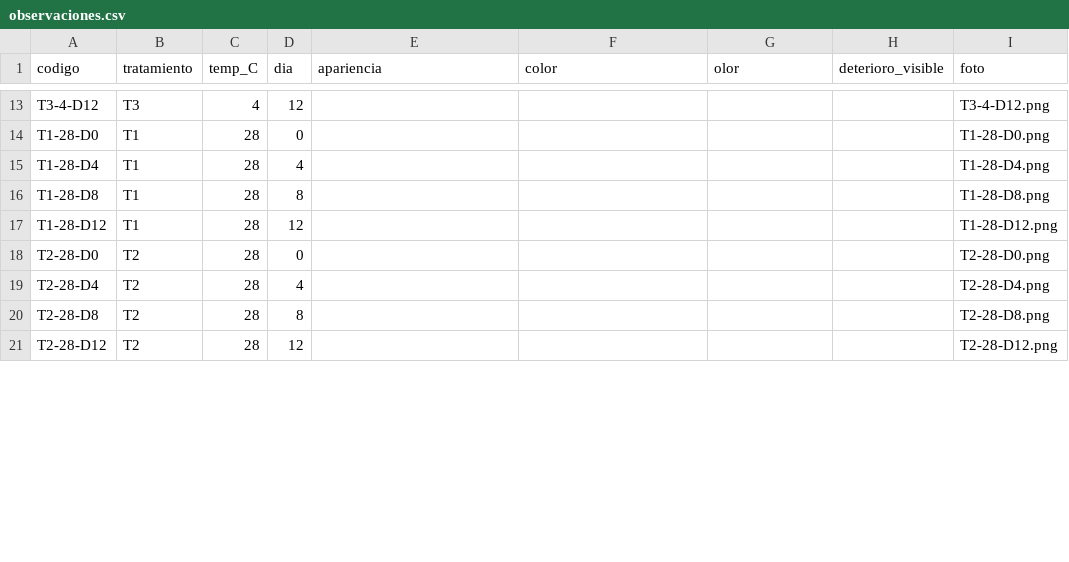
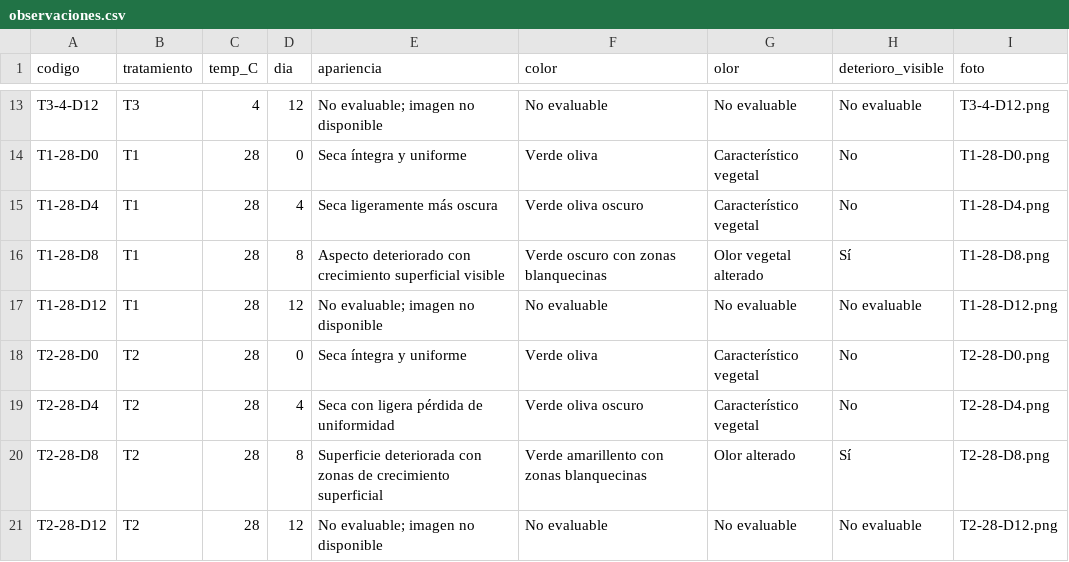
Before and after one commit to lyabarquero18-stack/analisis-snack-nopal, a CSV file: datos/observaciones.csv, drawn as a sheet; only a part is shown, gaps mark what is left out; the diff covers the shown part only; the diff names each change by its address in the sheet, - before the commit and + after, or states it on an @@ line.

```diff
--- a/datos/observaciones.csv
+++ b/datos/observaciones.csv
-E13 (apariencia): (empty)
+E13 (apariencia): No evaluable; imagen no disponible
-F13 (color): (empty)
+F13 (color): No evaluable
-G13 (olor): (empty)
+G13 (olor): No evaluable
-H13 (deterioro_visible): (empty)
+H13 (deterioro_visible): No evaluable
-E14 (apariencia): (empty)
+E14 (apariencia): Seca íntegra y uniforme
-F14 (color): (empty)
+F14 (color): Verde oliva
-G14:G15 (olor): (empty)
+G14:G15 (olor): Característico vegetal
-H14:H15 (deterioro_visible): (empty)
+H14:H15 (deterioro_visible): No
-E15 (apariencia): (empty)
+E15 (apariencia): Seca ligeramente más oscura
-F15 (color): (empty)
+F15 (color): Verde oliva oscuro
-E16 (apariencia): (empty)
+E16 (apariencia): Aspecto deteriorado con crecimiento superficial visible
-F16 (color): (empty)
+F16 (color): Verde oscuro con zonas blanquecinas
-G16 (olor): (empty)
+G16 (olor): Olor vegetal alterado
-H16 (deterioro_visible): (empty)
+H16 (deterioro_visible): Sí
-E17 (apariencia): (empty)
+E17 (apariencia): No evaluable; imagen no disponible
-F17 (color): (empty)
+F17 (color): No evaluable
-G17 (olor): (empty)
+G17 (olor): No evaluable
-H17 (deterioro_visible): (empty)
+H17 (deterioro_visible): No evaluable
-E18 (apariencia): (empty)
+E18 (apariencia): Seca íntegra y uniforme
-F18 (color): (empty)
+F18 (color): Verde oliva
-G18:G19 (olor): (empty)
+G18:G19 (olor): Característico vegetal
-H18:H19 (deterioro_visible): (empty)
+H18:H19 (deterioro_visible): No
-E19 (apariencia): (empty)
+E19 (apariencia): Seca con ligera pérdida de uniformidad
-F19 (color): (empty)
+F19 (color): Verde oliva oscuro
-E20 (apariencia): (empty)
+E20 (apariencia): Superficie deteriorada con zonas de crecimiento superficial
-F20 (color): (empty)
+F20 (color): Verde amarillento con zonas blanquecinas
-G20 (olor): (empty)
+G20 (olor): Olor alterado
-H20 (deterioro_visible): (empty)
+H20 (deterioro_visible): Sí
-E21 (apariencia): (empty)
+E21 (apariencia): No evaluable; imagen no disponible
-F21 (color): (empty)
+F21 (color): No evaluable
-G21 (olor): (empty)
+G21 (olor): No evaluable
-H21 (deterioro_visible): (empty)
+H21 (deterioro_visible): No evaluable
```
Also changed, not shown: 60 edited cells elsewhere in this file.
